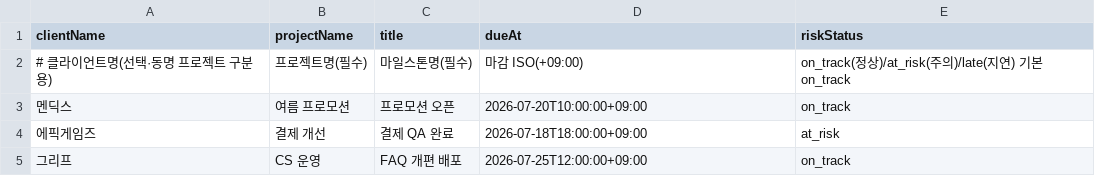
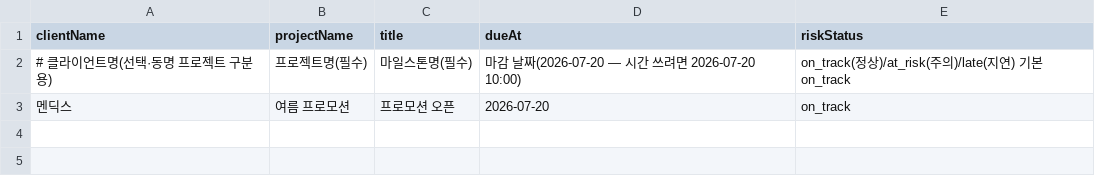
Before and after one commit to sunghyeonhwang/Que, a CSV file: data/imports/milestones-sample.csv, drawn as a sheet.

```diff
--- a/data/imports/milestones-sample.csv
+++ b/data/imports/milestones-sample.csv
@@ -1,5 +1,3 @@
 clientName,projectName,title,dueAt,riskStatus
-# 클라이언트명(선택·동명 프로젝트 구분용),프로젝트명(필수),마일스톤명(필수),마감 ISO(+09:00),on_track(정상)/at_risk(주의)/late(지연) 기본 on_track
-멘딕스,여름 프로모션,프로모션 오픈,2026-07-20T10:00:00+09:00,on_track
-에픽게임즈,결제 개선,결제 QA 완료,2026-07-18T18:00:00+09:00,at_risk
-그리프,CS 운영,FAQ 개편 배포,2026-07-25T12:00:00+09:00,on_track
+# 클라이언트명(선택·동명 프로젝트 구분용),프로젝트명(필수),마일스톤명(필수),마감 날짜(2026-07-20 — 시간 쓰려면 2026-07-20 10:00),on_track(정상)/at_risk(주의)/late(지연) 기본 on_track
+멘딕스,여름 프로모션,프로모션 오픈,2026-07-20,on_track
```
Also changed, not shown: data/imports/tasks-sample.csv, 11 other files.
